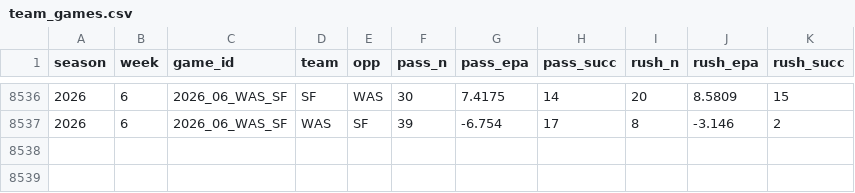
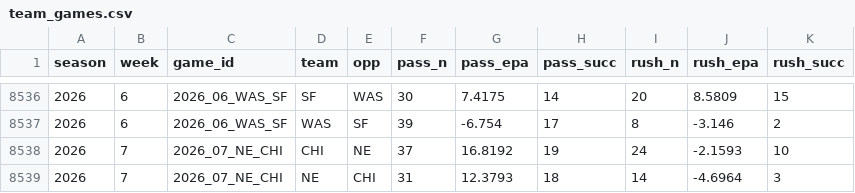
Before and after one commit to tlrsellers/nfl, a CSV file: data/model/team_games.csv, drawn as a sheet; only a part is shown, gaps mark what is left out; the diff names each change by its address in the sheet, - before the commit and + after, or states it on an @@ line.

```diff
--- a/data/model/team_games.csv
+++ b/data/model/team_games.csv
+row 8538: 2026 | 7 | 2026_07_NE_CHI | CHI | NE | 37 | 16.8192 | 19 | 24 | -2.1593 | 10
+row 8539: 2026 | 7 | 2026_07_NE_CHI | NE | CHI | 31 | 12.3793 | 18 | 14 | -4.6964 | 3
```
Also changed, not shown: 7 other files.
